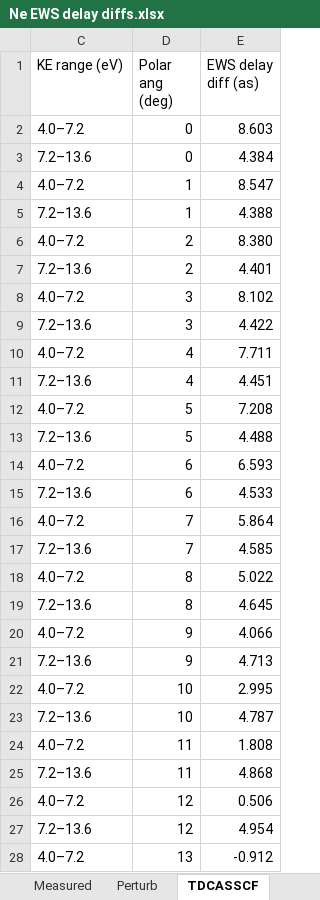
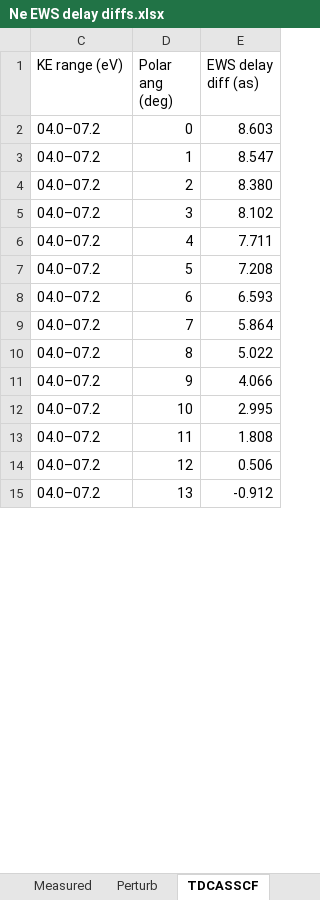
Before and after one commit to DaehyunPY/FERMI20144077, an Excel workbook: Data/Ne EWS delay diffs.xlsx, sheet TDCASSCF, drawn as a sheet; only a part is shown; values as stored, in another font and other column widths than the file's, no borders; table styles not drawn; removed rows and columns are numbered as before the commit, all else as after; the diff covers the shown part only; the diff names each change by its address in the sheet, - before the commit and + after, or states it on an @@ line.

```diff
--- a/Data/Ne EWS delay diffs.xlsx (sheet TDCASSCF)
+++ b/Data/Ne EWS delay diffs.xlsx (sheet TDCASSCF)
-C2 (KE range (eV)): 4.0–7.2
+C2 (KE range (eV)): 04.0–07.2
-row 3: 7.2–13.6 | 0 | 4.384
-C3 (KE range (eV)): 4.0–7.2
+C3 (KE range (eV)): 04.0–07.2
-row 5: 7.2–13.6 | 1 | 4.388
-C4 (KE range (eV)): 4.0–7.2
+C4 (KE range (eV)): 04.0–07.2
-row 7: 7.2–13.6 | 2 | 4.401
-C5 (KE range (eV)): 4.0–7.2
+C5 (KE range (eV)): 04.0–07.2
-row 9: 7.2–13.6 | 3 | 4.422
-C6 (KE range (eV)): 4.0–7.2
+C6 (KE range (eV)): 04.0–07.2
-row 11: 7.2–13.6 | 4 | 4.451
-C7 (KE range (eV)): 4.0–7.2
+C7 (KE range (eV)): 04.0–07.2
-row 13: 7.2–13.6 | 5 | 4.488
-C8 (KE range (eV)): 4.0–7.2
+C8 (KE range (eV)): 04.0–07.2
-row 15: 7.2–13.6 | 6 | 4.533
-C9 (KE range (eV)): 4.0–7.2
+C9 (KE range (eV)): 04.0–07.2
-row 17: 7.2–13.6 | 7 | 4.585
-C10 (KE range (eV)): 4.0–7.2
+C10 (KE range (eV)): 04.0–07.2
-row 19: 7.2–13.6 | 8 | 4.645
-C11 (KE range (eV)): 4.0–7.2
+C11 (KE range (eV)): 04.0–07.2
-row 21: 7.2–13.6 | 9 | 4.713
-C12 (KE range (eV)): 4.0–7.2
+C12 (KE range (eV)): 04.0–07.2
-row 23: 7.2–13.6 | 10 | 4.787
-C13 (KE range (eV)): 4.0–7.2
+C13 (KE range (eV)): 04.0–07.2
-row 25: 7.2–13.6 | 11 | 4.868
-C14 (KE range (eV)): 4.0–7.2
+C14 (KE range (eV)): 04.0–07.2
-row 27: 7.2–13.6 | 12 | 4.954
-C15 (KE range (eV)): 4.0–7.2
+C15 (KE range (eV)): 04.0–07.2
```
Also changed, not shown: 167 removed rows and 166 edited cells elsewhere in this sheet, sheet Perturb, sheet Measured, hidden cells, Data/Ne phase shift diffs.xlsx, 2 other files.
